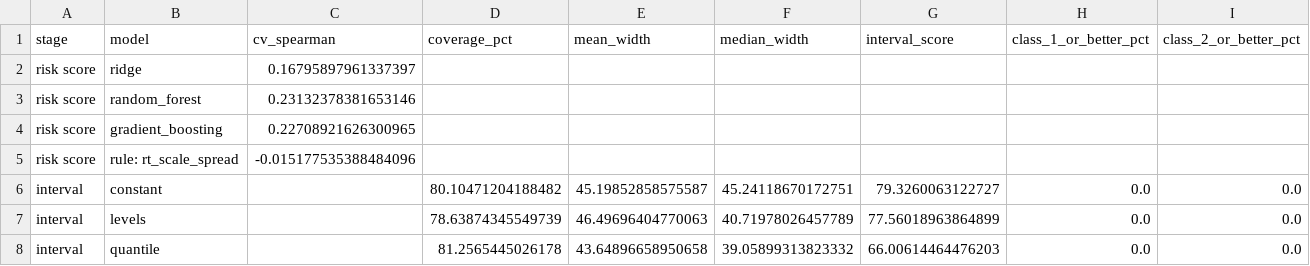
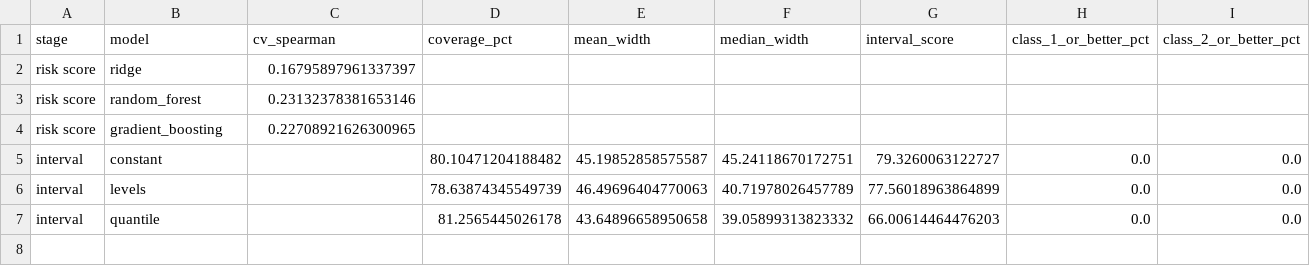
Before and after one commit to jjjzhu-5847/floorplan2bim, a CSV file: outputs/rq4/model_selection.csv, drawn as a sheet; only a part is shown; rows hold the shown columns only; the diff names each change by its address in the sheet, - before the commit and + after, or states it on an @@ line.

```diff
--- a/outputs/rq4/model_selection.csv
+++ b/outputs/rq4/model_selection.csv
-row 5: risk score | rule: rt_scale_spread | -0.015177535388484096
```
Also changed, not shown: outputs/evaluation/test_comparison.csv, outputs/rq4/feature_importance.csv, 44 other files.
